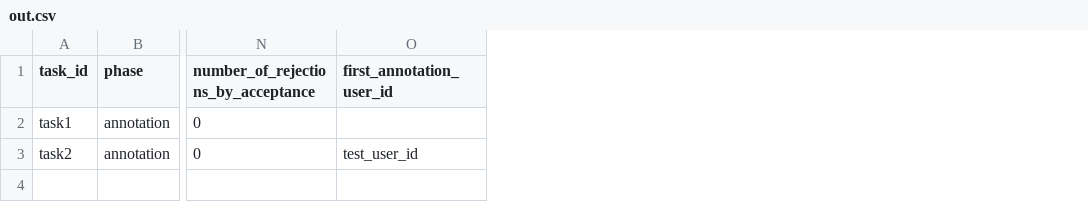
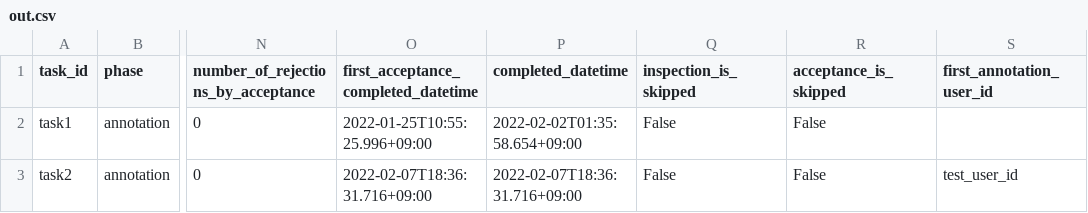
Before and after one commit to kurusugawa-computer/annofab-cli, a CSV file: docs/command_reference/task/list_added_task_history/out.csv, drawn as a sheet; only a part is shown, gaps mark what is left out; the diff names each change by its address in the sheet, - before the commit and + after, or states it on an @@ line.

Commit message:
[statistics visualize] CSVの列を変更 (#704)
* task_completed_datetime -> completed_datetime 変更

* task_completed_datetime -> completed_datetime 変更

* 修正

* format

* lint

* update

* update csv

* first_annotator_worktime_hour などを削除

* annotator_is_changedを削除

* format

* sum_worktime_hour -> worktime_hour

* update

* version up

```diff
--- a/docs/command_reference/task/list_added_task_history/out.csv
+++ b/docs/command_reference/task/list_added_task_history/out.csv
+column O, rows 1-3: first_acceptance_completed_datetime | 2022-01-25T10:55:25.996+09:00 | 2022-02-07T18:36:31.716+09:00
+column P (completed_datetime), rows 2-3: 2022-02-02T01:35:58.654+09:00 | 2022-02-07T18:36:31.716+09:00
+column Q (inspection_is_skipped), rows 2-3: False | False
+column R (acceptance_is_skipped), rows 2-3: False | False
```
Also changed, not shown: docs/command_reference/statistics/visualize/out_dir/タスクlist.csv, 16 other files.
